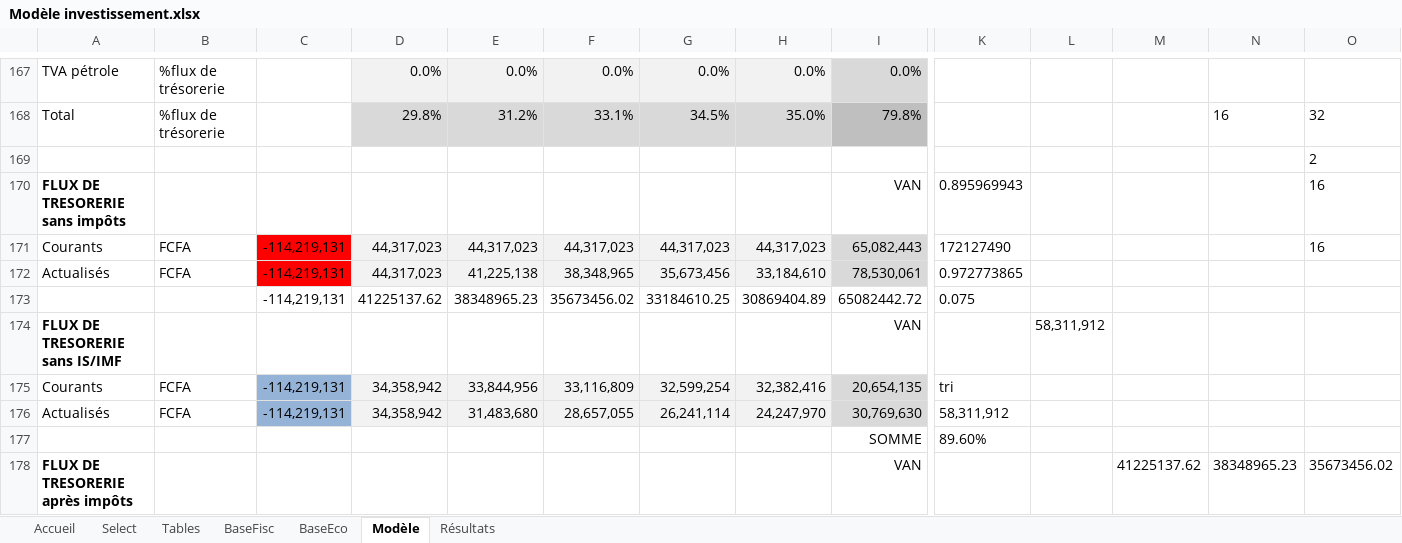
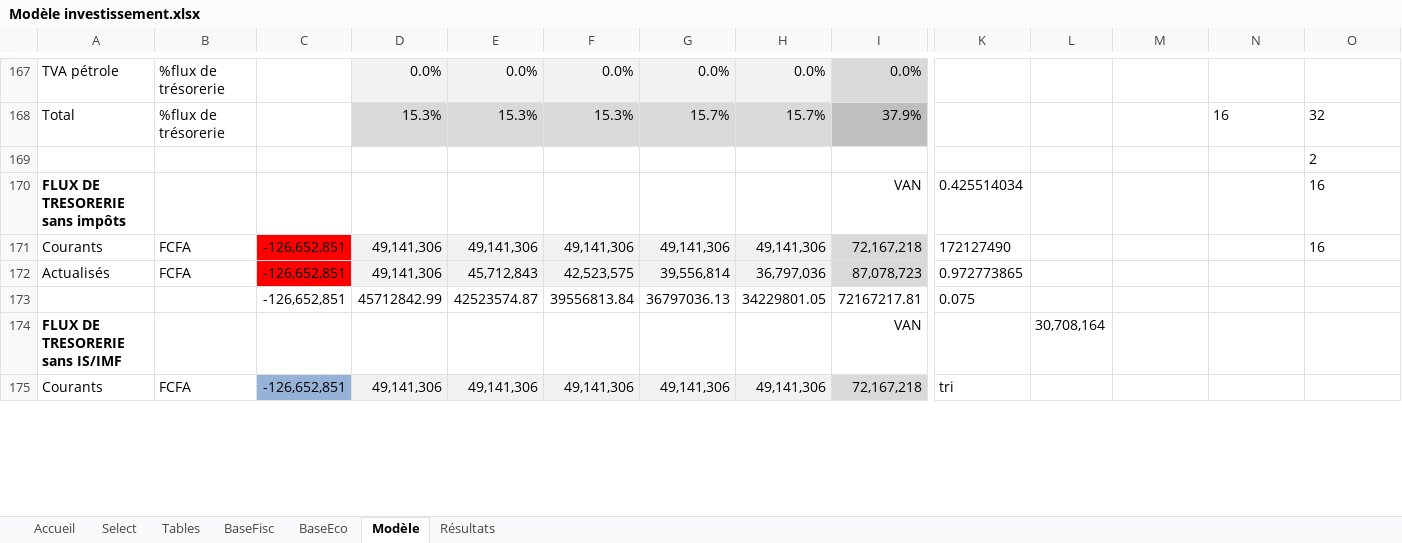
Before and after one commit to tatasss/TEMI, an Excel workbook: annexe/Modèle investissement.xlsx, sheet Modèle, drawn as a sheet; only a part is shown, gaps mark what is left out; values as stored, in another font and other column widths than the file's, no borders; removed rows and columns are numbered as before the commit, all else as after; rows hold the shown columns only; the diff covers the shown part only; the diff names each change by its address in the sheet, - before the commit and + after, or states it on an @@ line.

```diff
--- a/annexe/Modèle investissement.xlsx (sheet Modèle)
+++ b/annexe/Modèle investissement.xlsx (sheet Modèle)
-D168: 29.8%
+D168: 15.3%
-E168: 31.2%
+E168: 15.3%
-F168: 33.1%
+F168: 15.3%
-G168: 34.5%
+G168: 15.7%
-H168: 35.0%
+H168: 15.7%
-I168: 79.8%
+I168: 37.9%
-K170: 0.895969943
+K170: 0.425514034
-C171:C172: -114,219,131
+C171:C172: -126,652,851
-D171:D172: 44,317,023
+D171:D172: 49,141,306
-E171: 44,317,023
+E171: 49,141,306
-F171: 44,317,023
+F171: 49,141,306
-G171: 44,317,023
+G171: 49,141,306
-H171: 44,317,023
+H171: 49,141,306
-I171: 65,082,443
+I171: 72,167,218
-E172: 41,225,138
+E172: 45,712,843
-F172: 38,348,965
+F172: 42,523,575
-G172: 35,673,456
+G172: 39,556,814
-H172: 33,184,610
+H172: 36,797,036
-I172: 78,530,061
+I172: 87,078,723
-row 173:  |  | -114,219,131 | 41225137.62 | 38348965.23 | 35673456.02 | 33184610.25 | 30869404.89 | 65082442.72 | 0.075
+row 173:  |  | -126,652,851 | 45712842.99 | 42523574.87 | 39556813.84 | 36797036.13 | 34229801.05 | 72167217.81 | 0.075
-L174: 58,311,912
+L174: 30,708,164
-C175: -114,219,131
+C175: -126,652,851
-D175: 34,358,942
+D175: 49,141,306
-E175: 33,844,956
+E175: 49,141,306
-F175: 33,116,809
+F175: 49,141,306
-G175: 32,599,254
+G175: 49,141,306
-H175: 32,382,416
+H175: 49,141,306
-I175: 20,654,135
+I175: 72,167,218
-row 176: Actualisés | FCFA | -114,219,131 | 34,358,942 | 31,483,680 | 28,657,055 | 26,241,114 | 24,247,970 | 30,769,630 | 58,311,912
-row 177:  |  |  |  |  |  |  |  | SOMME | 89.60%
-row 178: FLUX DE TRESORERIE après impôts |  |  |  |  |  |  |  | VAN |  |  | 41225137.62 | 38348965.23 | 35673456.02
```
Also changed, not shown: 70 added rows, 67 removed rows and 86 edited cells elsewhere in this sheet, sheet Select, sheet Accueil, 1 other file.
